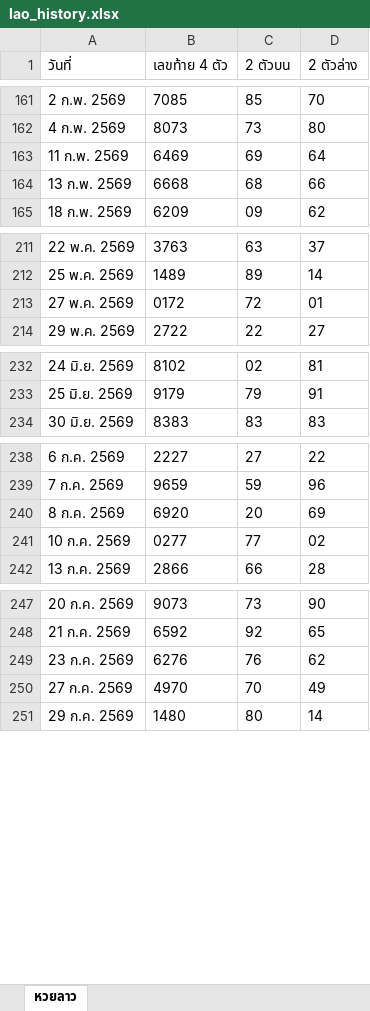
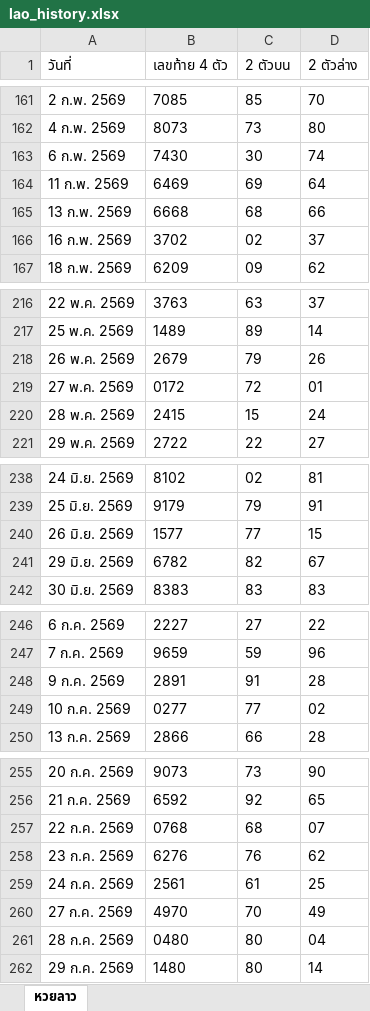
Before and after one commit to thitiphorn-data/lekdee-lao-lottery, an Excel workbook: lao_history.xlsx, sheet หวยลาว, drawn as a sheet; only a part is shown, gaps mark what is left out; values as stored, in another font and other column widths than the file's, no borders; removed rows and columns are numbered as before the commit, all else as after; the diff covers the shown part only; the diff names each change by its address in the sheet, - before the commit and + after, or states it on an @@ line.

```diff
--- a/lao_history.xlsx (sheet หวยลาว)
+++ b/lao_history.xlsx (sheet หวยลาว)
+row 163: 6 ก.พ. 2569 | 7430 | 30 | 74
+row 166: 16 ก.พ. 2569 | 3702 | 02 | 37
+row 218: 26 พ.ค. 2569 | 2679 | 79 | 26
+row 220: 28 พ.ค. 2569 | 2415 | 15 | 24
+row 240: 26 มิ.ย. 2569 | 1577 | 77 | 15
+row 241: 29 มิ.ย. 2569 | 6782 | 82 | 67
-row 240: 8 ก.ค. 2569 | 6920 | 20 | 69
+row 248: 9 ก.ค. 2569 | 2891 | 91 | 28
+row 257: 22 ก.ค. 2569 | 0768 | 68 | 07
+row 259: 24 ก.ค. 2569 | 2561 | 61 | 25
+row 261: 28 ก.ค. 2569 | 0480 | 80 | 04
```
Also changed, not shown: 12 added rows and 10 removed rows elsewhere in this sheet, hanoi_history.xlsx, 6 other files.
